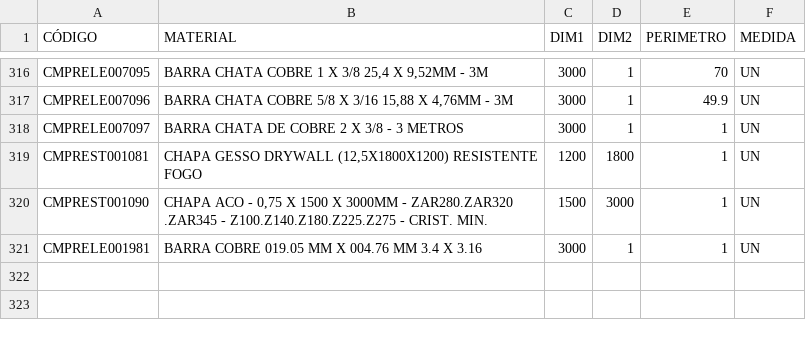
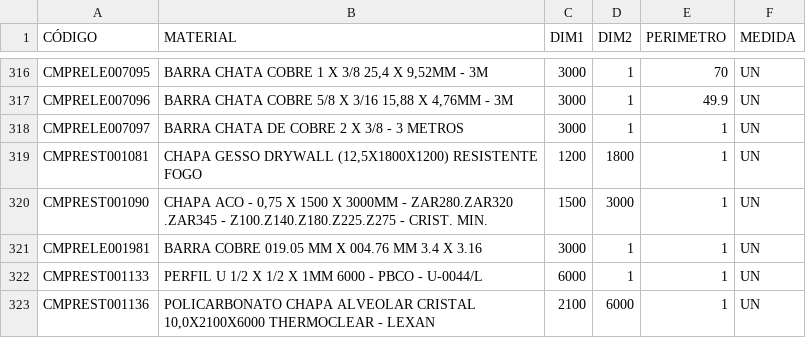
Before and after one commit to Kvgr98/Modular, a CSV file: Materia Prima.csv, drawn as a sheet; only a part is shown, gaps mark what is left out; the diff names each change by its address in the sheet, - before the commit and + after, or states it on an @@ line.

Commit message:
Add files via upload

```diff
--- a/Materia Prima.csv
+++ b/Materia Prima.csv
+row 322: CMPREST001133 | PERFIL U 1/2 X 1/2 X 1MM 6000 - PBCO - U-0044/L | 6000 | 1 | 1 | UN
+row 323: CMPREST001136 | POLICARBONATO CHAPA ALVEOLAR CRISTAL 10,0X2100X6000 THERMOCLEAR - LEXAN | 2100 | 6000 | 1 | UN
```
